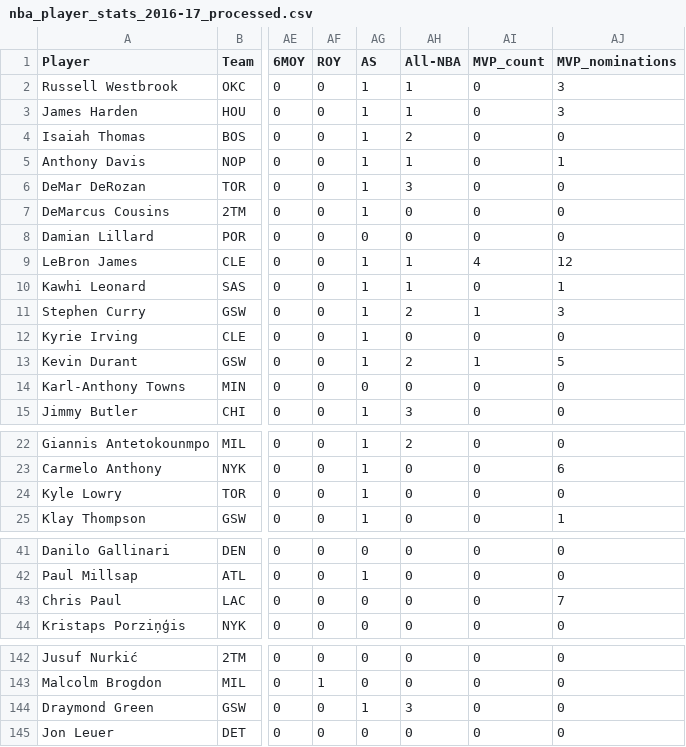
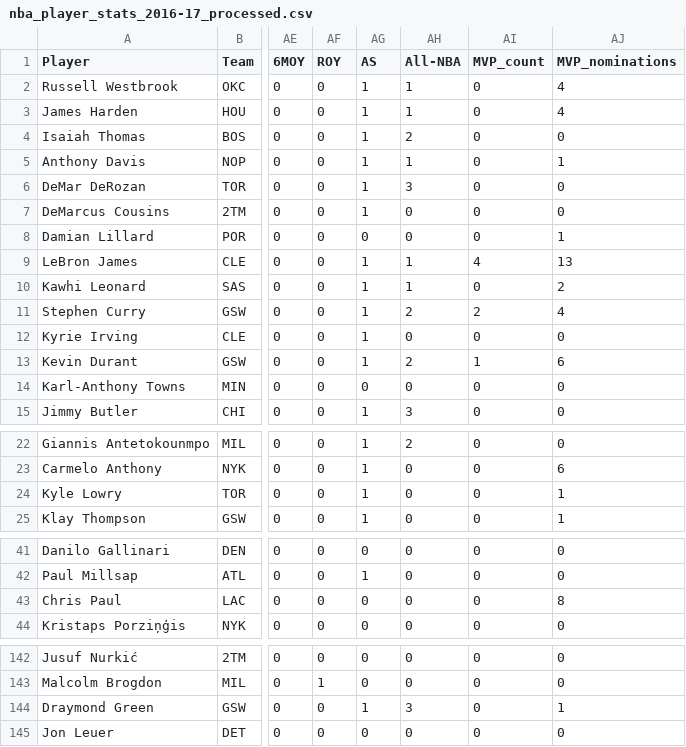
Before and after one commit to Alexon-Abreu/NBA-Data-Mining-Project, a CSV file: processed_data/nba_player_stats_2016-17_processed.csv, drawn as a sheet; only a part is shown, gaps mark what is left out; the diff names each change by its address in the sheet, - before the commit and + after, or states it on an @@ line.

```diff
--- a/processed_data/nba_player_stats_2016-17_processed.csv
+++ b/processed_data/nba_player_stats_2016-17_processed.csv
-AJ2:AJ3 (MVP_nominations): 3
+AJ2:AJ3 (MVP_nominations): 4
-AJ8 (MVP_nominations): 0
+AJ8 (MVP_nominations): 1
-AJ9 (MVP_nominations): 12
+AJ9 (MVP_nominations): 13
-AJ10 (MVP_nominations): 1
+AJ10 (MVP_nominations): 2
-AI11 (MVP_count): 1
+AI11 (MVP_count): 2
-AJ11 (MVP_nominations): 3
+AJ11 (MVP_nominations): 4
-AJ13 (MVP_nominations): 5
+AJ13 (MVP_nominations): 6
-AJ24 (MVP_nominations): 0
+AJ24 (MVP_nominations): 1
-AJ43 (MVP_nominations): 7
+AJ43 (MVP_nominations): 8
-AJ144 (MVP_nominations): 0
+AJ144 (MVP_nominations): 1
```
Also changed, not shown: processed_data/nba_player_stats_2017-18_processed.csv, processed_data/nba_player_stats_2021-22_processed.csv, 6 other files.
